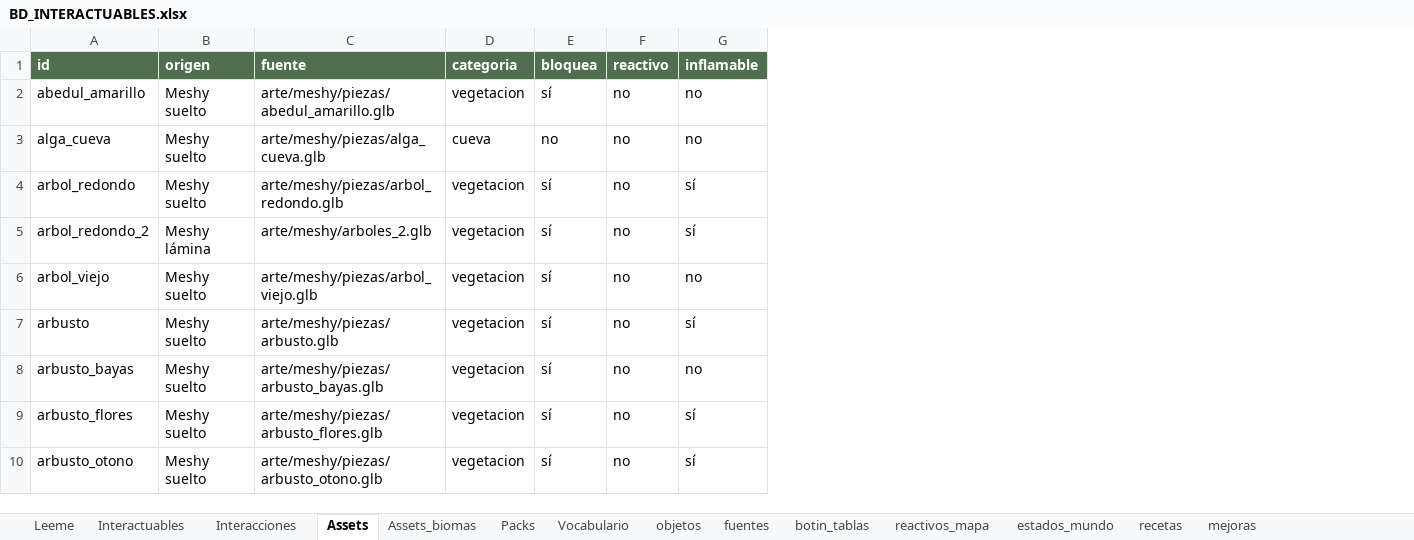
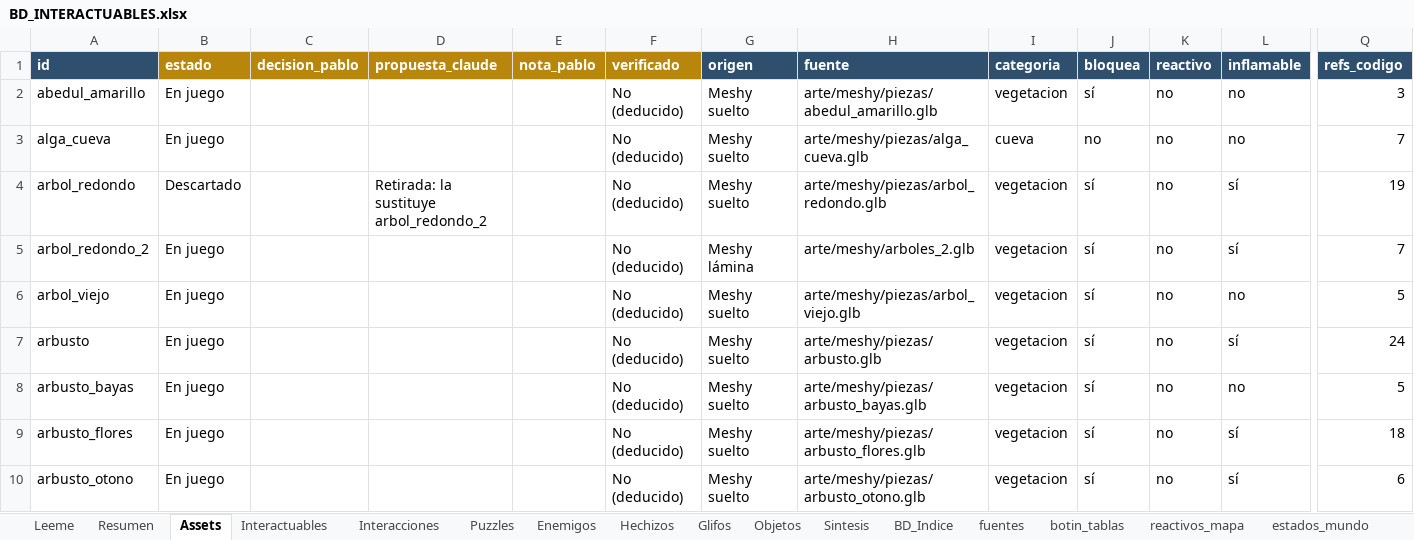
Before and after one commit to lodrok123/magic-symbols, an Excel workbook: docs/BD_INTERACTUABLES.xlsx, sheet Assets, drawn as a sheet; only a part is shown, gaps mark what is left out; values as stored, in another font and other column widths than the file's, no borders; conditional formats not drawn; addresses are those after the commit; the diff covers the shown part only; the diff names each change by its address in the sheet, - before the commit and + after, or states it on an @@ line.

```diff
--- a/docs/BD_INTERACTUABLES.xlsx (sheet Assets)
+++ b/docs/BD_INTERACTUABLES.xlsx (sheet Assets)
-sheet tab: objetos
+sheet tab: Hechizos
-sheet tab: recetas
+sheet tab: Resumen
+sheet tab: Puzzles
+sheet tab: Enemigos
+sheet tab: Glifos
+sheet tab: Objetos
+sheet tab: Sintesis
+sheet tab: BD_Indice
@@ sheet tab order changed: Leeme | Resumen | Assets | Interactuables | Interacciones | Puzzles | Enemigos | Hechizos | Glifos | Objetos | Sintesis | BD_Indice | fuentes | botin_tablas | reactivos_mapa | estados_mundo @@
+column B (estado), rows 2-10: En juego | En juego | Descartado | En juego | En juego | En juego | En juego | En juego | En juego
+column C (decision_pablo), empty
+column D (propuesta_claude), row 4: Retirada: la sustituye arbol_redondo_2
+column E (nota_pablo), empty
+column F (verificado), rows 2-10: all No (deducido)
+column Q (refs_codigo), rows 2-10: 3 | 7 | 19 | 7 | 5 | 24 | 5 | 18 | 6
-A1 fill: #4F6F4F
+A1 fill: #2F4F6F
-G1:L1 fill: #4F6F4F
+G1:L1 fill: #2F4F6F
```
Also changed, not shown: cell formats elsewhere in this sheet, sheet Hechizos, sheet botin_tablas, sheet fuentes, sheet Interactuables, sheet Leeme, sheet Vocabulario, 2 more sheets, other sheet tabs, 2 other files.
